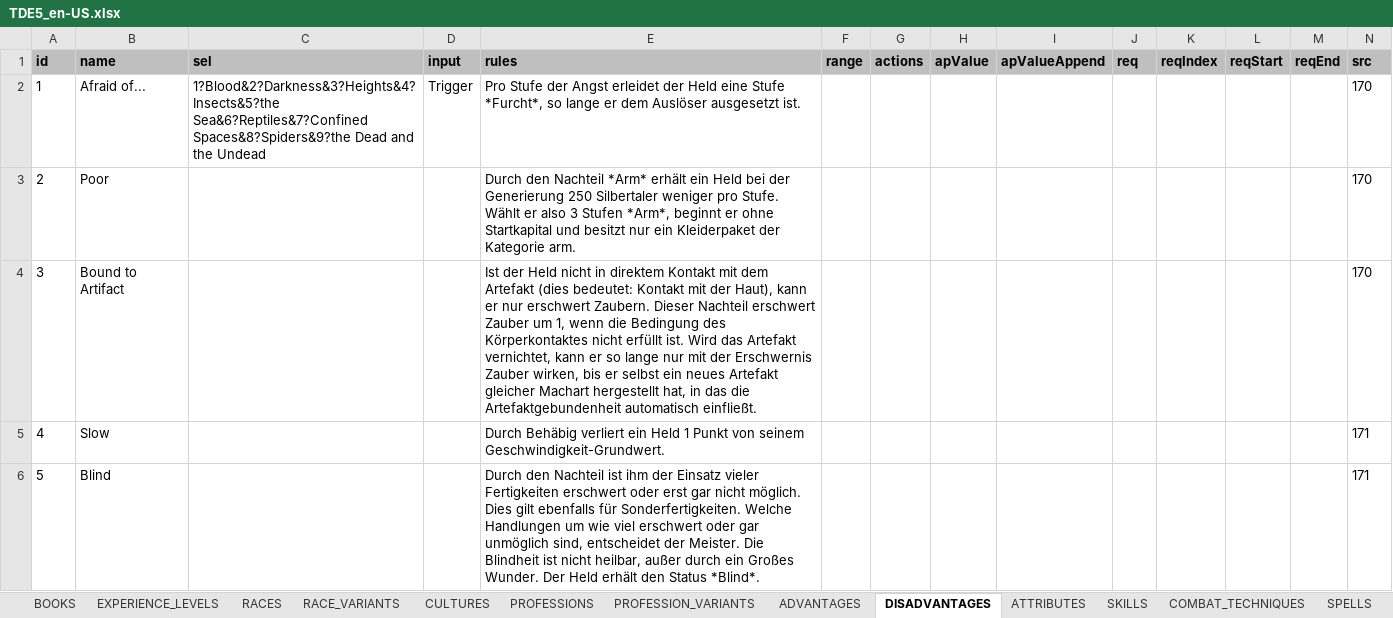
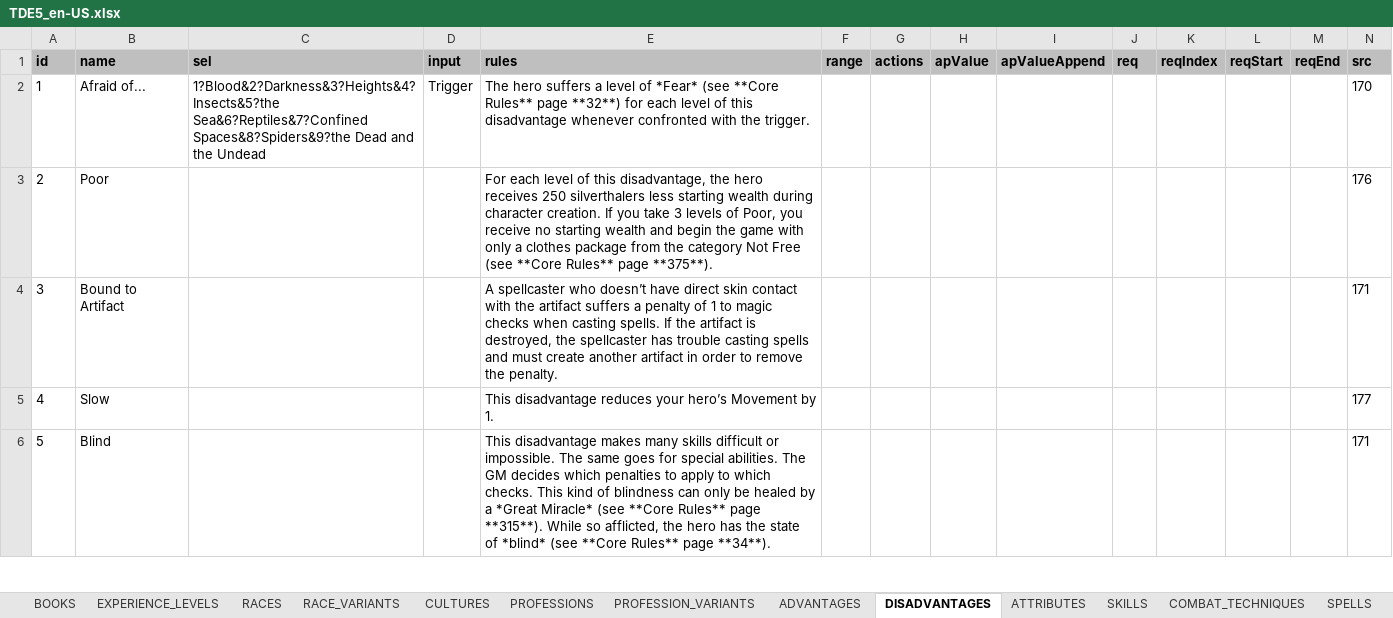
Before and after one commit to elyukai/optolith-client, an Excel workbook: src/data/TDE5_en-US.xlsx, sheet DISADVANTAGES, drawn as a sheet; only a part is shown; values as stored, in another font and other column widths than the file's, no borders; table styles not drawn; the diff covers the shown part only; the diff names each change by its address in the sheet, - before the commit and + after, or states it on an @@ line.

Commit message:
Added option to disable animations and added English special ability entries to xlsx

```diff
--- a/src/data/TDE5_en-US.xlsx (sheet DISADVANTAGES)
+++ b/src/data/TDE5_en-US.xlsx (sheet DISADVANTAGES)
-E2 (rules): Pro Stufe der Angst erleidet der Held eine Stufe *Furcht*, so lange er dem Auslöser ausgesetzt ist.
+E2 (rules): The hero suffers a level of *Fear* (see **Core Rules** page **32**) for each level of this disadvantage whenever confronted with the trigger.
-E3 (rules): Durch den Nachteil *Arm* erhält ein Held bei der Generierung 250 Silbertaler weniger pro Stufe. Wählt er also 3 Stufen *Arm*, beginnt er ohne Startkapital und besitzt nur ein Kleiderpaket der Kategorie arm.
+E3 (rules): For each level of this disadvantage, the hero receives 250 silverthalers less starting wealth during character creation. If you take 3 levels of Poor, you receive no starting wealth and begin the game with only a clothes package from the category Not Free (see **Core Rules** page **375**).
-N3 (src): 170
+N3 (src): 176
-E4 (rules): Ist der Held nicht in direktem Kontakt mit dem Artefakt (dies bedeutet: Kontakt mit der Haut), kann er nur erschwert Zaubern. Dieser Nachteil erschwert Zauber um 1, wenn die Bedingung des Körperkontaktes nicht erfüllt ist. Wird das Artefakt vernichtet, kann er so lange nur mit der Erschwernis Zauber wirken, bis er selbst ein neues Artefakt gleicher Machart hergestellt hat, in das die Artefaktgebundenheit automatisch einfließt.
+E4 (rules): A spellcaster who doesn’t have direct skin contact with the artifact suffers a penalty of 1 to magic checks when casting spells. If the artifact is destroyed, the spellcaster has trouble casting spells and must create another artifact in order to remove the penalty.
-N4 (src): 170
+N4 (src): 171
-E5 (rules): Durch Behäbig verliert ein Held 1 Punkt von seinem Geschwindigkeit-Grundwert.
+E5 (rules): This disadvantage reduces your hero’s Movement by 1.
-N5 (src): 171
+N5 (src): 177
-E6 (rules): Durch den Nachteil ist ihm der Einsatz vieler Fertigkeiten erschwert oder erst gar nicht möglich. Dies gilt ebenfalls für Sonderfertigkeiten. Welche Handlungen um wie viel erschwert oder gar unmöglich sind, entscheidet der Meister. Die Blindheit ist nicht heilbar, außer durch ein Großes Wunder. Der Held erhält den Status *Blind*.
+E6 (rules): This disadvantage makes many skills difficult or impossible. The same goes for special abilities. The GM decides which penalties to apply to which checks. This kind of blindness can only be healed by a *Great Miracle* (see **Core Rules** page **315**). While so afflicted, the hero has the state of *blind* (see **Core Rules** page **34**).
```
Also changed, not shown: 106 edited cells elsewhere in this sheet, sheet SPECIAL_ABILITIES, sheet PROFESSIONS, sheet ADVANTAGES, sheet CULTURES, sheet PROFESSION_VARIANTS, src/data/TDE5_de-DE.xlsx, 25 other files.
